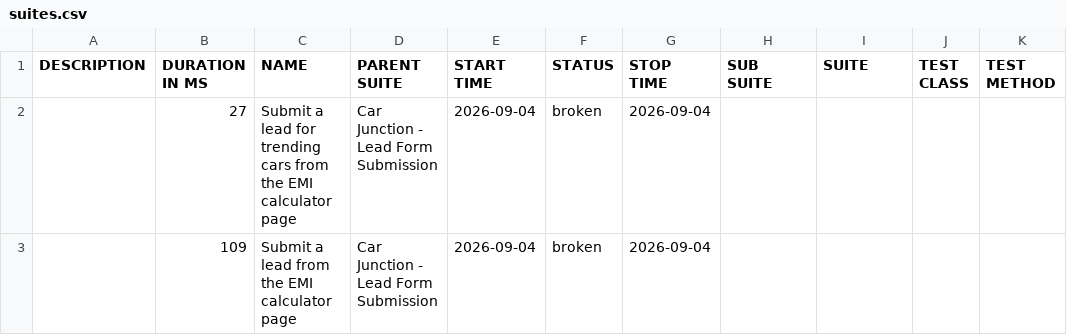
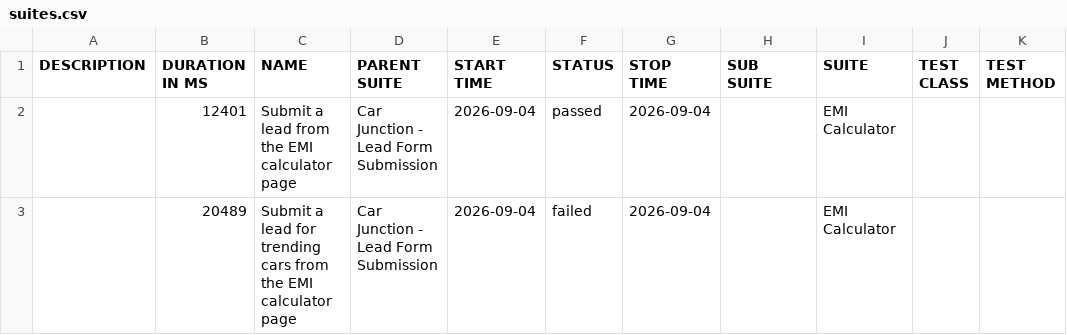
Before and after one commit to venkateshwari-commits/CarJunction-Automation-Report, a CSV file: data/suites.csv, drawn as a sheet.

```diff
--- a/data/suites.csv
+++ b/data/suites.csv
@@ -1,3 +1,3 @@
 "DESCRIPTION","DURATION IN MS","NAME","PARENT SUITE","START TIME","STATUS","STOP TIME","SUB SUITE","SUITE","TEST CLASS","TEST METHOD"
-"","27","Submit a lead for trending cars from the EMI calculator page","Car Junction - Lead Form Submission","2026-09-04","broken","2026-09-04","","","",""
-"","109","Submit a lead from the EMI calculator page","Car Junction - Lead Form Submission","2026-09-04","broken","2026-09-04","","","",""
+"","12401","Submit a lead from the EMI calculator page","Car Junction - Lead Form Submission","2026-09-04","passed","2026-09-04","","EMI Calculator","",""
+"","20489","Submit a lead for trending cars from the EMI calculator page","Car Junction - Lead Form Submission","2026-09-04","failed","2026-09-04","","EMI Calculator","",""
```
Also changed, not shown: 30 other files.
